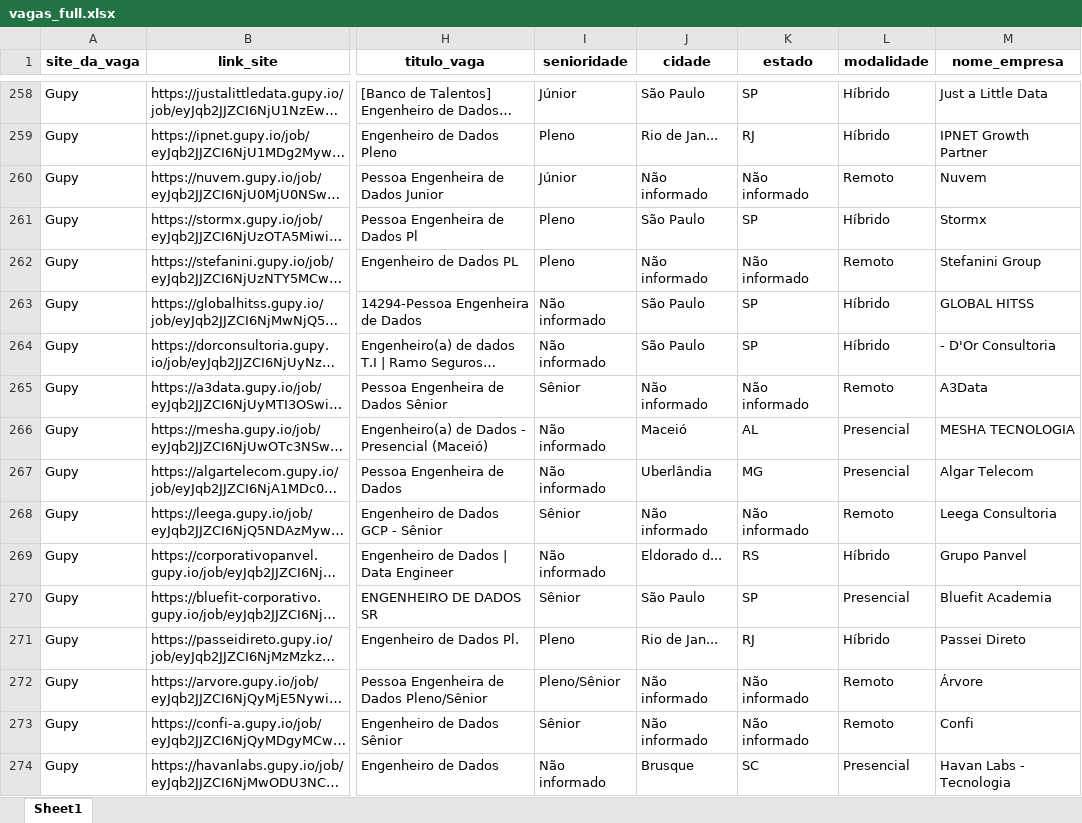
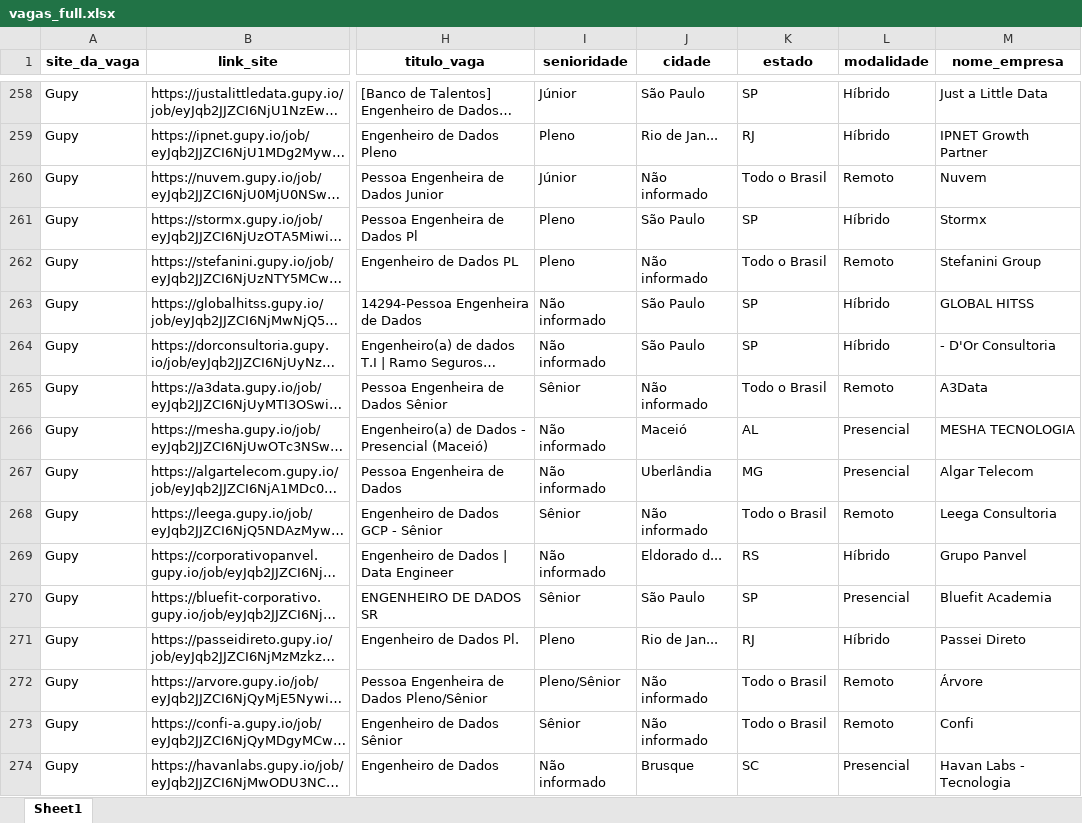
Before and after one commit to ArthurMesquita96/Monitoramento-de-Vagas, an Excel workbook: data/data_refined/vagas_full.xlsx, sheet Sheet1, drawn as a sheet; only a part is shown, gaps mark what is left out; long unchanged cells end in …; values as stored, in another font and other column widths than the file's, no borders; the diff covers the shown part only; the diff names each change by its address in the sheet, - before the commit and + after, or states it on an @@ line.

Commit message:
tratando dados faltantes na coluna estado

```diff
--- a/data/data_refined/vagas_full.xlsx (sheet Sheet1)
+++ b/data/data_refined/vagas_full.xlsx (sheet Sheet1)
-K260 (estado): Não informado
+K260 (estado): Todo o Brasil
-K262 (estado): Não informado
+K262 (estado): Todo o Brasil
-K265 (estado): Não informado
+K265 (estado): Todo o Brasil
-K268 (estado): Não informado
+K268 (estado): Todo o Brasil
-K272:K273 (estado): Não informado
+K272:K273 (estado): Todo o Brasil
```
Also changed, not shown: 71 edited cells elsewhere in this sheet, data/data_clean/vagas_gupy_clean.xlsx, 1 other file.
